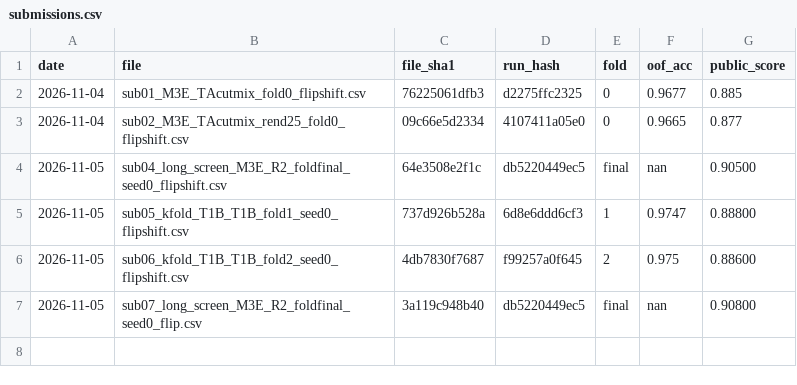
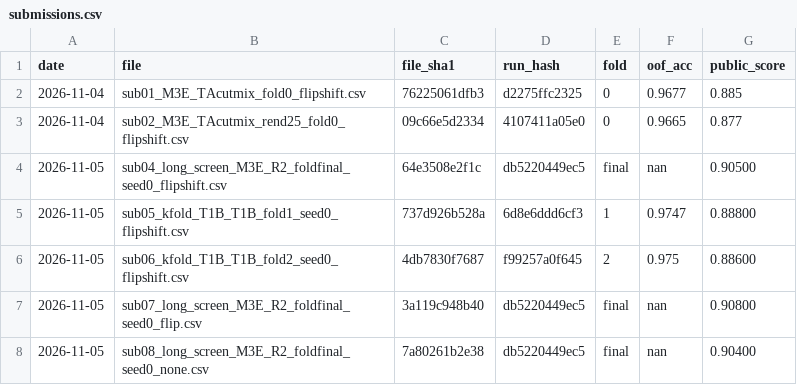
Before and after one commit to manzanapolis/Project-1---CIFAR-10-ResNet-Kaggle-, a CSV file: submissions.csv, drawn as a sheet.

```diff
--- a/submissions.csv
+++ b/submissions.csv
@@ -7 +7,2 @@ date,file,file_sha1,run_hash,fold,oof_acc,public_score
 2026-11-05,sub07_long_screen_M3E_R2_foldfinal_seed0_flip.csv,3a119c948b40,db5220449ec5,final,nan,0.90800
+2026-11-05,sub08_long_screen_M3E_R2_foldfinal_seed0_none.csv,7a80261b2e38,db5220449ec5,final,nan,0.90400
```
Also changed, not shown: 1 other file.
